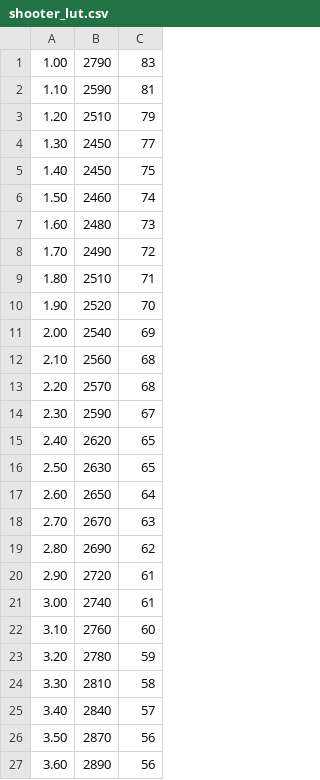
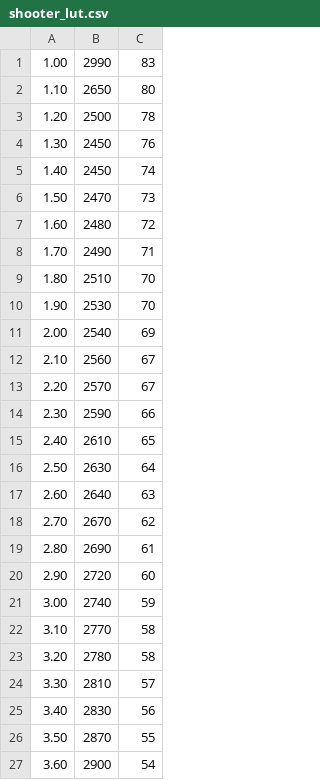
Before and after one commit to FRC5190/2022CompetitionSeason, a CSV file: src/main/deploy/shooter_lut.csv, drawn as a sheet; only a part is shown; the diff covers the shown part only.

```diff
--- a/src/main/deploy/shooter_lut.csv
+++ b/src/main/deploy/shooter_lut.csv
@@ -1,27 +1,27 @@
-1.00,2790,83
-1.10,2590,81
-1.20,2510,79
-1.30,2450,77
-1.40,2450,75
-1.50,2460,74
-1.60,2480,73
-1.70,2490,72
-1.80,2510,71
-1.90,2520,70
+1.00,2990,83
+1.10,2650,80
+1.20,2500,78
+1.30,2450,76
+1.40,2450,74
+1.50,2470,73
+1.60,2480,72
+1.70,2490,71
+1.80,2510,70
+1.90,2530,70
 2.00,2540,69
-2.10,2560,68
-2.20,2570,68
-2.30,2590,67
-2.40,2620,65
-2.50,2630,65
-2.60,2650,64
-2.70,2670,63
-2.80,2690,62
-2.90,2720,61
-3.00,2740,61
-3.10,2760,60
-3.20,2780,59
-3.30,2810,58
-3.40,2840,57
-3.50,2870,56
-3.60,2890,56
+2.10,2560,67
+2.20,2570,67
+2.30,2590,66
+2.40,2610,65
+2.50,2630,64
+2.60,2640,63
+2.70,2670,62
+2.80,2690,61
+2.90,2720,60
+3.00,2740,59
+3.10,2770,58
+3.20,2780,58
+3.30,2810,57
+3.40,2830,56
+3.50,2870,55
+3.60,2900,54
```
Also changed, not shown: 86 edited cells elsewhere in this file.
